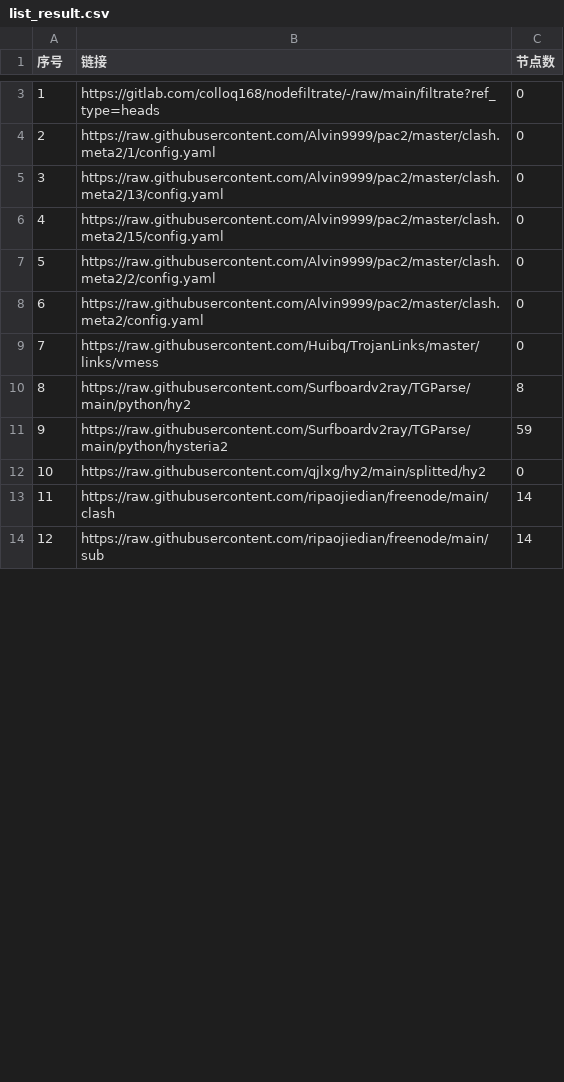
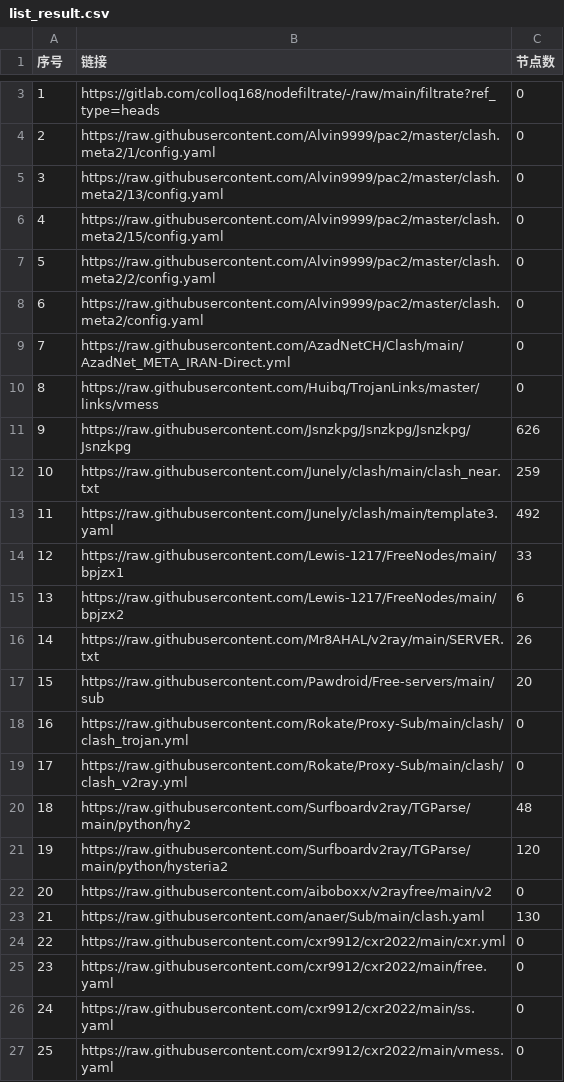
Before and after one commit to royin237-cpu/royin-s-proxy, a CSV file: list_result.csv, drawn as a sheet; only a part is shown, gaps mark what is left out; the shorter side is filled out with more unchanged rows; addresses are those after the commit; the diff covers the shown part only; the diff names each change by its address in the sheet, - before the commit and + after, or states it on an @@ line.

```diff
--- a/list_result.csv
+++ b/list_result.csv
+row 9: 7 | https://raw.githubusercontent.com/AzadNetCH/Clash/main/AzadNet_META_IRAN-Direct.yml | 0
@@ column A (序号) renumbered between rows 10 and 42 @@
+row 11: 9 | https://raw.githubusercontent.com/Jsnzkpg/Jsnzkpg/Jsnzkpg/Jsnzkpg | 626
+row 12: 10 | https://raw.githubusercontent.com/Junely/clash/main/clash_near.txt | 259
+row 13: 11 | https://raw.githubusercontent.com/Junely/clash/main/template3.yaml | 492
+row 14: 12 | https://raw.githubusercontent.com/Lewis-1217/FreeNodes/main/bpjzx1 | 33
+row 15: 13 | https://raw.githubusercontent.com/Lewis-1217/FreeNodes/main/bpjzx2 | 6
+row 16: 14 | https://raw.githubusercontent.com/Mr8AHAL/v2ray/main/SERVER.txt | 26
+row 17: 15 | https://raw.githubusercontent.com/Pawdroid/Free-servers/main/sub | 20
+row 18: 16 | https://raw.githubusercontent.com/Rokate/Proxy-Sub/main/clash/clash_trojan.yml | 0
+row 19: 17 | https://raw.githubusercontent.com/Rokate/Proxy-Sub/main/clash/clash_v2ray.yml | 0
-C20 (节点数): 8
+C20 (节点数): 48
-C21 (节点数): 59
+C21 (节点数): 120
+row 22: 20 | https://raw.githubusercontent.com/aiboboxx/v2rayfree/main/v2 | 0
+row 23: 21 | https://raw.githubusercontent.com/anaer/Sub/main/clash.yaml | 130
+row 24: 22 | https://raw.githubusercontent.com/cxr9912/cxr2022/main/cxr.yml | 0
+row 25: 23 | https://raw.githubusercontent.com/cxr9912/cxr2022/main/free.yaml | 0
+row 26: 24 | https://raw.githubusercontent.com/cxr9912/cxr2022/main/ss.yaml | 0
+row 27: 25 | https://raw.githubusercontent.com/cxr9912/cxr2022/main/vmess.yaml | 0
```
Also changed, not shown: 10 added rows and 3 edited cells elsewhere in this file, 39 other files.
